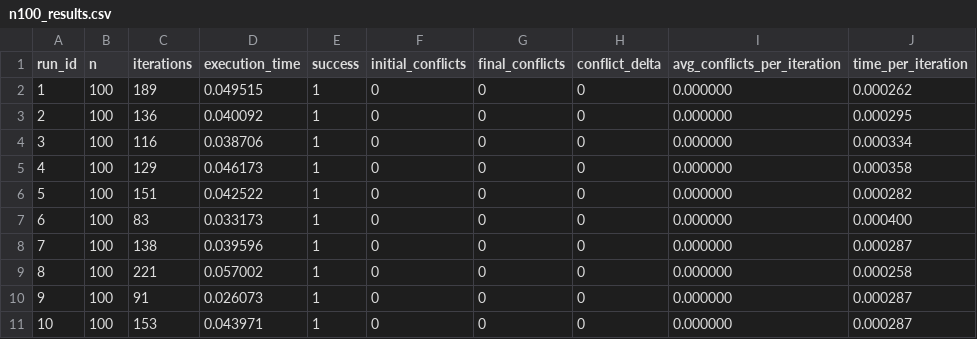
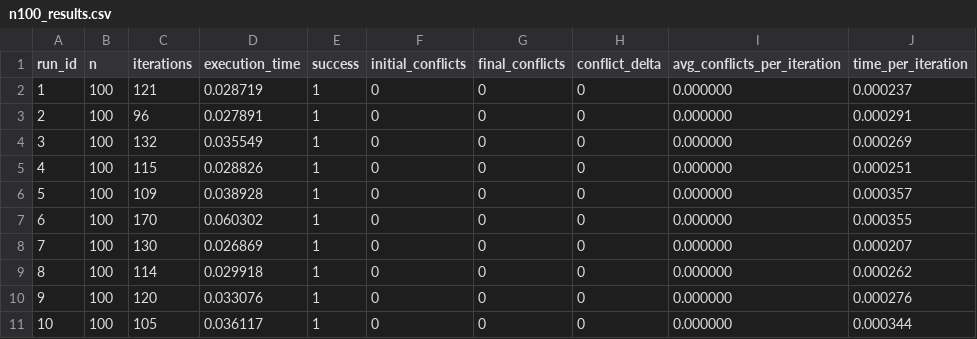
Before and after one commit to DanielGord0n/CP468-TP, a CSV file: results/n100_results.csv, drawn as a sheet.

```diff
--- a/results/n100_results.csv
+++ b/results/n100_results.csv
@@ -1,11 +1,11 @@
 run_id,n,iterations,execution_time,success,initial_conflicts,final_conflicts,conflict_delta,avg_conflicts_per_iteration,time_per_iteration
-1,100,189,0.049515,1,0,0,0,0.000000,0.000262
-2,100,136,0.040092,1,0,0,0,0.000000,0.000295
-3,100,116,0.038706,1,0,0,0,0.000000,0.000334
-4,100,129,0.046173,1,0,0,0,0.000000,0.000358
-5,100,151,0.042522,1,0,0,0,0.000000,0.000282
-6,100,83,0.033173,1,0,0,0,0.000000,0.000400
-7,100,138,0.039596,1,0,0,0,0.000000,0.000287
-8,100,221,0.057002,1,0,0,0,0.000000,0.000258
-9,100,91,0.026073,1,0,0,0,0.000000,0.000287
-10,100,153,0.043971,1,0,0,0,0.000000,0.000287
+1,100,121,0.028719,1,0,0,0,0.000000,0.000237
+2,100,96,0.027891,1,0,0,0,0.000000,0.000291
+3,100,132,0.035549,1,0,0,0,0.000000,0.000269
+4,100,115,0.028826,1,0,0,0,0.000000,0.000251
+5,100,109,0.038928,1,0,0,0,0.000000,0.000357
+6,100,170,0.060302,1,0,0,0,0.000000,0.000355
+7,100,130,0.026869,1,0,0,0,0.000000,0.000207
+8,100,114,0.029918,1,0,0,0,0.000000,0.000262
+9,100,120,0.033076,1,0,0,0,0.000000,0.000276
+10,100,105,0.036117,1,0,0,0,0.000000,0.000344
```
Also changed, not shown: results/n10000_results.csv, results/n1000_results.csv, 3 other files.
